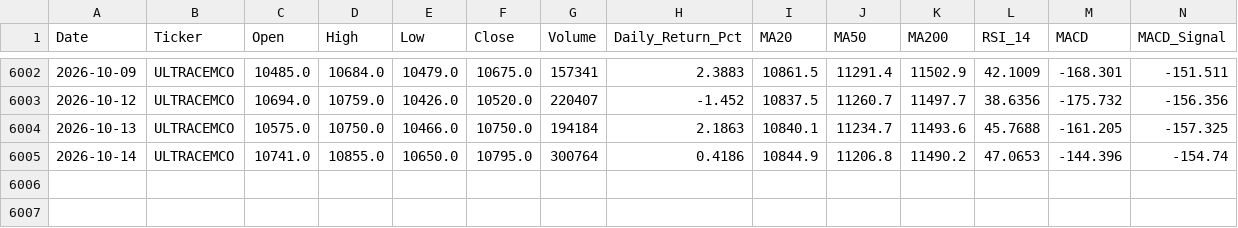
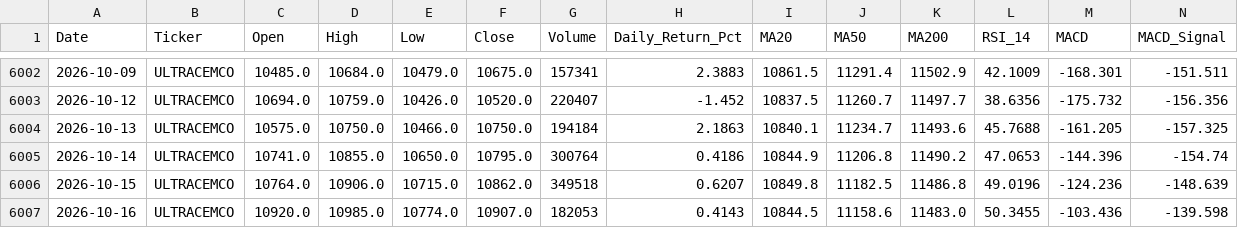
Before and after one commit to wimpypython/nifty-stock-intelligence, a CSV file: data/historical/ULTRACEMCO.csv, drawn as a sheet; only a part is shown, gaps mark what is left out; rows hold the shown columns only; the diff names each change by its address in the sheet, - before the commit and + after, or states it on an @@ line.

```diff
--- a/data/historical/ULTRACEMCO.csv
+++ b/data/historical/ULTRACEMCO.csv
+row 6006: 2026-10-15 | ULTRACEMCO | 10764.0 | 10906.0 | 10715.0 | 10862.0 | 349518 | 0.6207 | 10849.8 | 11182.5 | 11486.8 | 49.0196 | -124.236 | -148.639
+row 6007: 2026-10-16 | ULTRACEMCO | 10920.0 | 10985.0 | 10774.0 | 10907.0 | 182053 | 0.4143 | 10844.5 | 11158.6 | 11483.0 | 50.3455 | -103.436 | -139.598
```
Also changed, not shown: data/historical/ASIANPAINT.csv, data/historical/GRASIM.csv, 52 other files.
